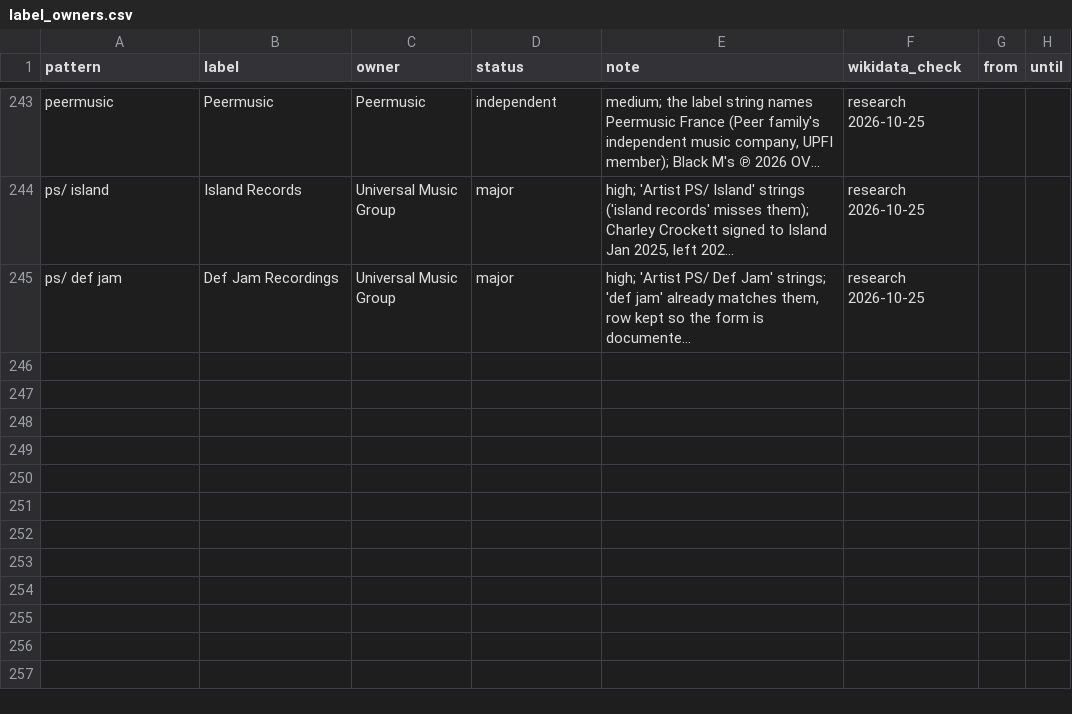
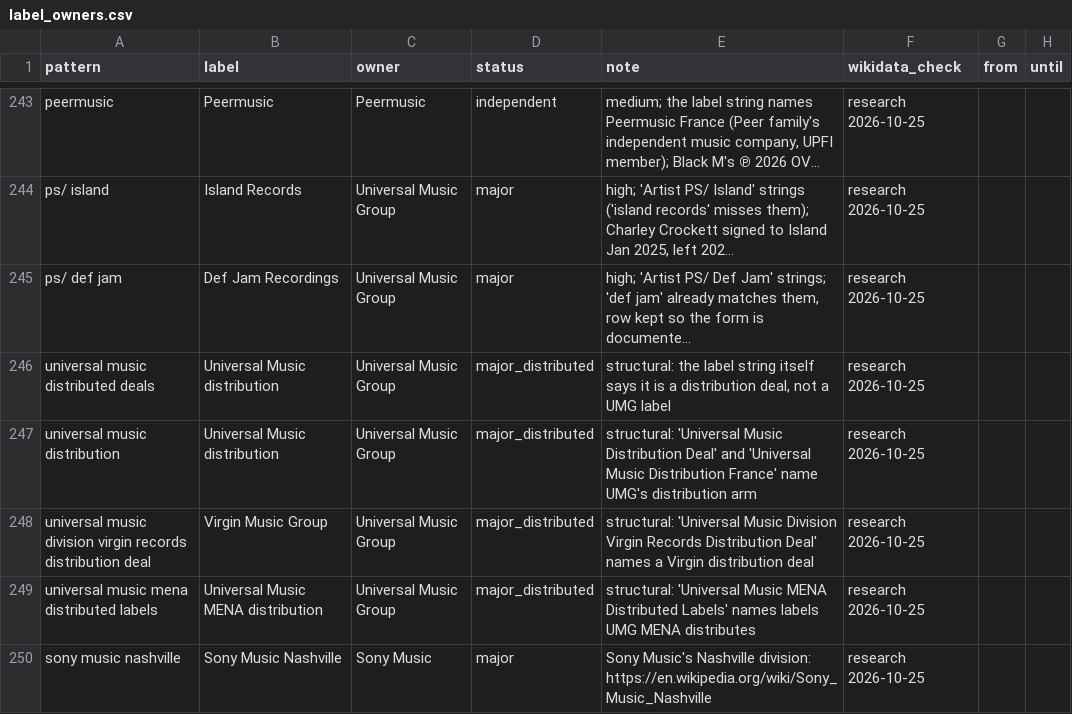
Before and after one commit to sverigeleague/Music, a CSV file: registry/label_owners.csv, drawn as a sheet; only a part is shown, gaps mark what is left out; long unchanged cells end in …; the diff names each change by its address in the sheet, - before the commit and + after, or states it on an @@ line.

```diff
--- a/registry/label_owners.csv
+++ b/registry/label_owners.csv
+row 246: universal music distributed deals | Universal Music distribution | Universal Music Group | major_distributed | structural: the label string itself says it is a distribution deal, not a UMG label | research 2026-10-25
+row 247: universal music distribution | Universal Music distribution | Universal Music Group | major_distributed | structural: 'Universal Music Distribution Deal' and 'Universal Music Distribution France' name UMG's distribution arm | research 2026-10-25
+row 248: universal music division virgin records distribution deal | Virgin Music Group | Universal Music Group | major_distributed | structural: 'Universal Music Division Virgin Records Distribution Deal' names a Virgin distribution deal | research 2026-10-25
+row 249: universal music mena distributed labels | Universal Music MENA distribution | Universal Music Group | major_distributed | structural: 'Universal Music MENA Distributed Labels' names labels UMG MENA distributes | research 2026-10-25
+row 250: sony music nashville | Sony Music Nashville | Sony Music | major | Sony Music's Nashville division: https://en.wikipedia.org/wiki/Sony_Music_Nashville | research 2026-10-25
```
Also changed, not shown: review/label_review.csv, 3 other files.
